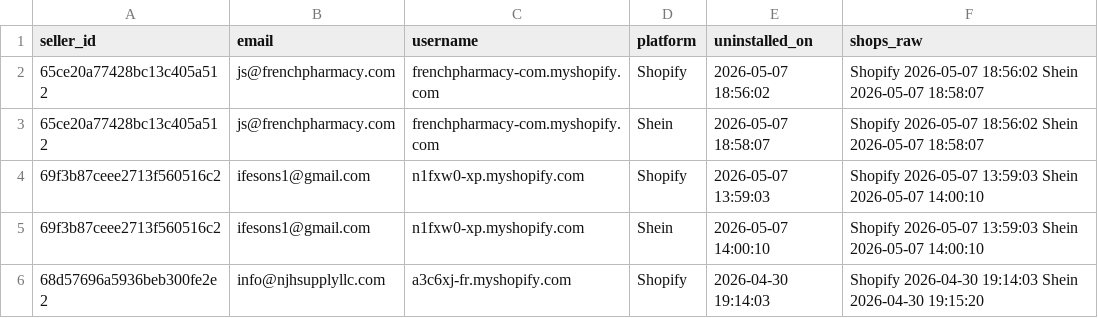
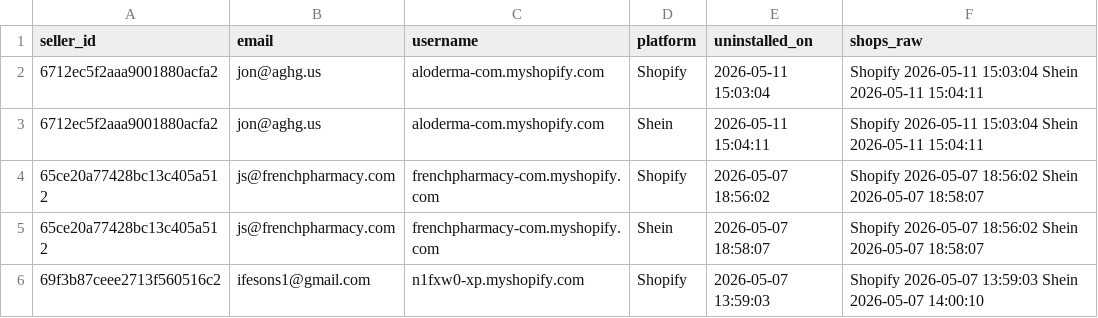
Before and after one commit to hsrivastava-ced/chap-seller-tracker, a CSV file: results/latest/shein_uninstalls.csv, drawn as a sheet; only a part is shown; the shorter side is filled out with more unchanged rows; the diff names each change by its address in the sheet, - before the commit and + after, or states it on an @@ line.

Commit message:
chore(data): scrape 2026-05-11_20-26-49Z

```diff
--- a/results/latest/shein_uninstalls.csv
+++ b/results/latest/shein_uninstalls.csv
+row 2: 6712ec5f2aaa9001880acfa2 | jon@aghg.us | aloderma-com.myshopify.com | Shopify | 2026-05-11 15:03:04 | Shopify 2026-05-11 15:03:04 Shein 2026-05-11 15:04:11
+row 3: 6712ec5f2aaa9001880acfa2 | jon@aghg.us | aloderma-com.myshopify.com | Shein | 2026-05-11 15:04:11 | Shopify 2026-05-11 15:03:04 Shein 2026-05-11 15:04:11
```
Also changed, not shown: results/latest/shein.csv, results/latest/shein_woocommerce.csv, 12 other files.
